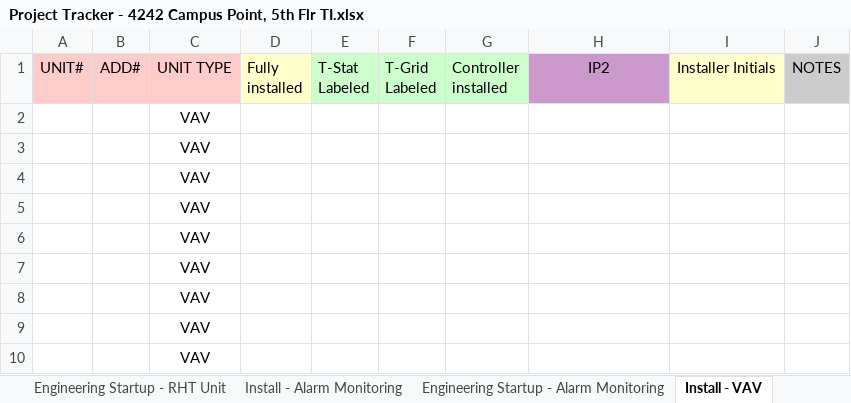
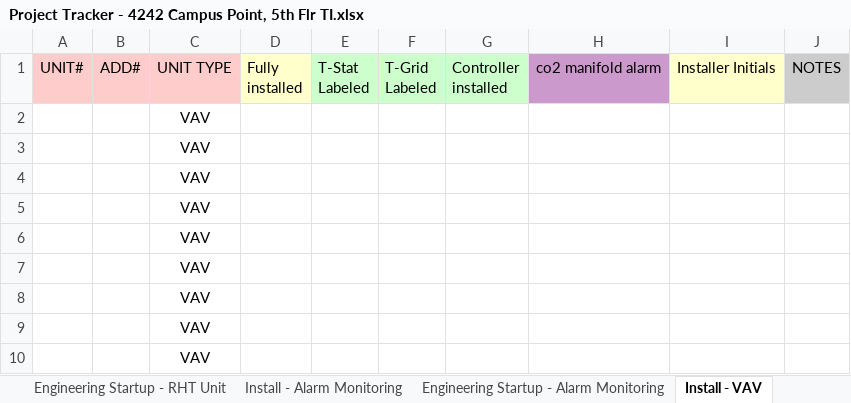
Before and after one commit to kylep33/Auto-Tracker-Sheet, an Excel workbook: Project Tracker - 4242 Campus Point, 5th Flr TI.xlsx, sheet Install - VAV, drawn as a sheet; values as stored, in another font and other column widths than the file's, no borders; the diff names each change by its address in the sheet, - before the commit and + after, or states it on an @@ line.

```diff
--- a/Project Tracker - 4242 Campus Point, 5th Flr TI.xlsx (sheet Install - VAV)
+++ b/Project Tracker - 4242 Campus Point, 5th Flr TI.xlsx (sheet Install - VAV)
-H1: IP2
+H1: co2 manifold alarm
```
Also changed, not shown: sheet Install - RHT Unit, sheet Engineering Startup - RHT Unit, sheet Install - Alarm Monitoring, sheet Engineering Startup - Alarm Monitoring, sheet Engineering Startup - VAV, 5 other files.
